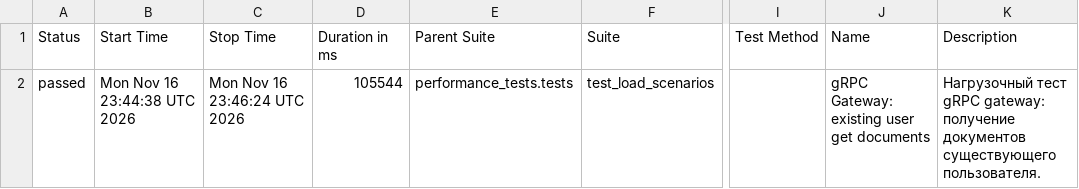
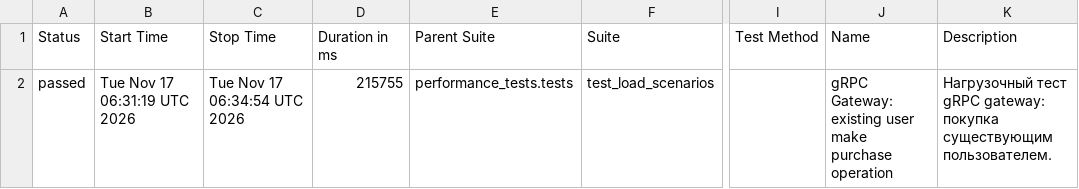
Before and after one commit to lambotik/performance-qa-engineer-course, a CSV file: data/suites.csv, drawn as a sheet; only a part is shown, gaps mark what is left out; the diff names each change by its address in the sheet, - before the commit and + after, or states it on an @@ line.

```diff
--- a/data/suites.csv
+++ b/data/suites.csv
-B2 (Start Time): Mon Nov 16 23:44:38 UTC 2026
+B2 (Start Time): Tue Nov 17 06:31:19 UTC 2026
-C2 (Stop Time): Mon Nov 16 23:46:24 UTC 2026
+C2 (Stop Time): Tue Nov 17 06:34:54 UTC 2026
-D2 (Duration in ms): 105544
+D2 (Duration in ms): 215755
-J2 (Name): …existing user get documents
+J2 (Name): …existing user make purchase operation
-K2 (Description): …gRPC gateway: получение документов существующего пользователя.
+K2 (Description): …gRPC gateway: покупка существующим пользователем.
```
Also changed, not shown: 23 other files.
